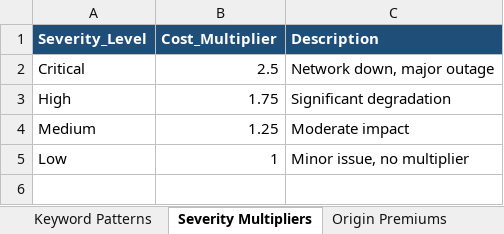
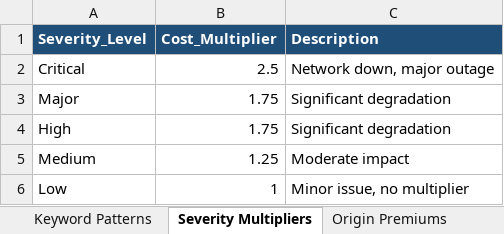
Before and after one commit to rhonyroyce/AI-Escalation, an Excel workbook: price_catalog.xlsx, sheet Severity Multipliers, drawn as a sheet; values as stored, in another font and other column widths than the file's, no borders; the diff names each change by its address in the sheet, - before the commit and + after, or states it on an @@ line.

```diff
--- a/price_catalog.xlsx (sheet Severity Multipliers)
+++ b/price_catalog.xlsx (sheet Severity Multipliers)
+row 3: Major | 1.75 | Significant degradation
```
Also changed, not shown: 4 other files.
